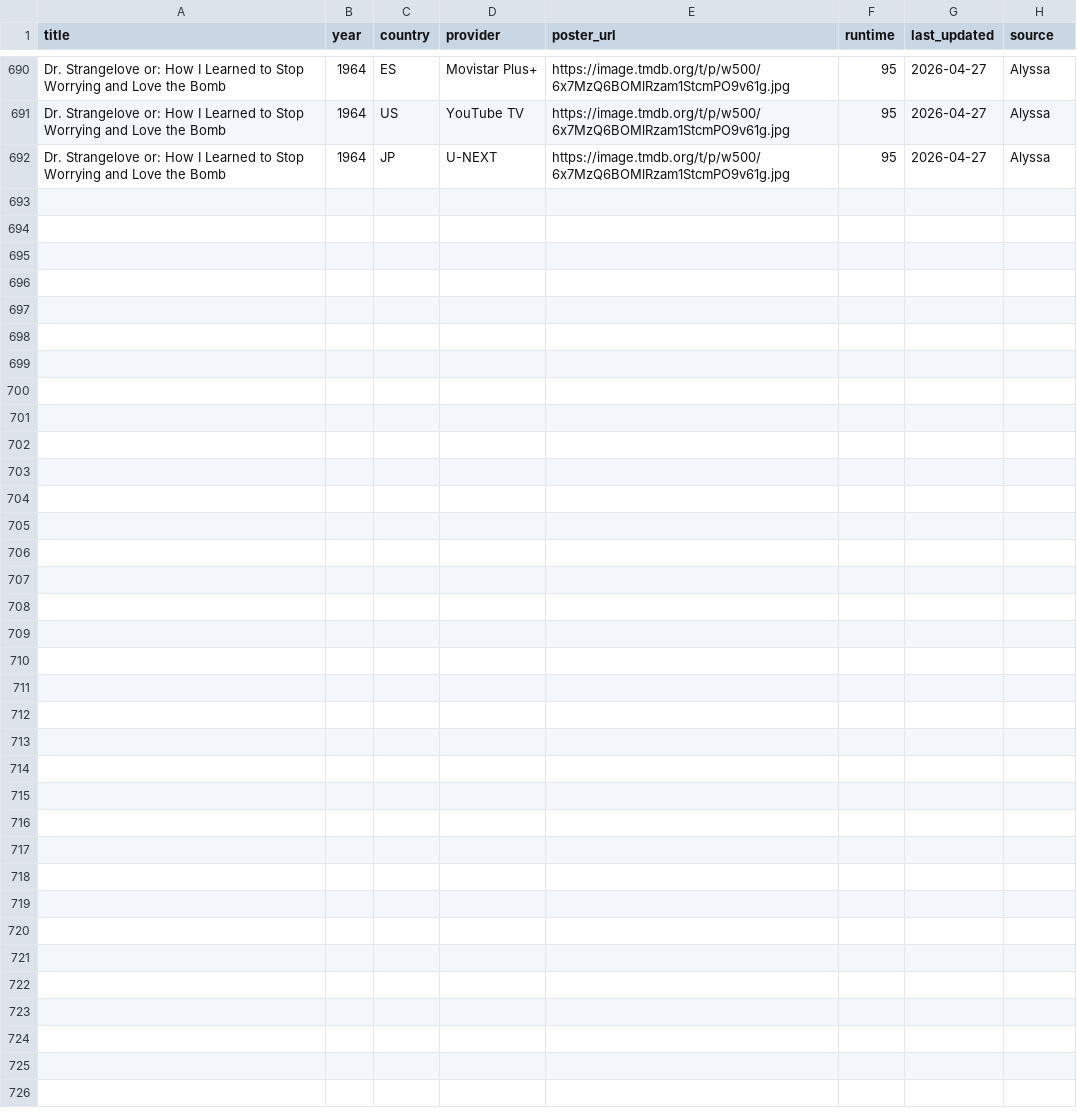
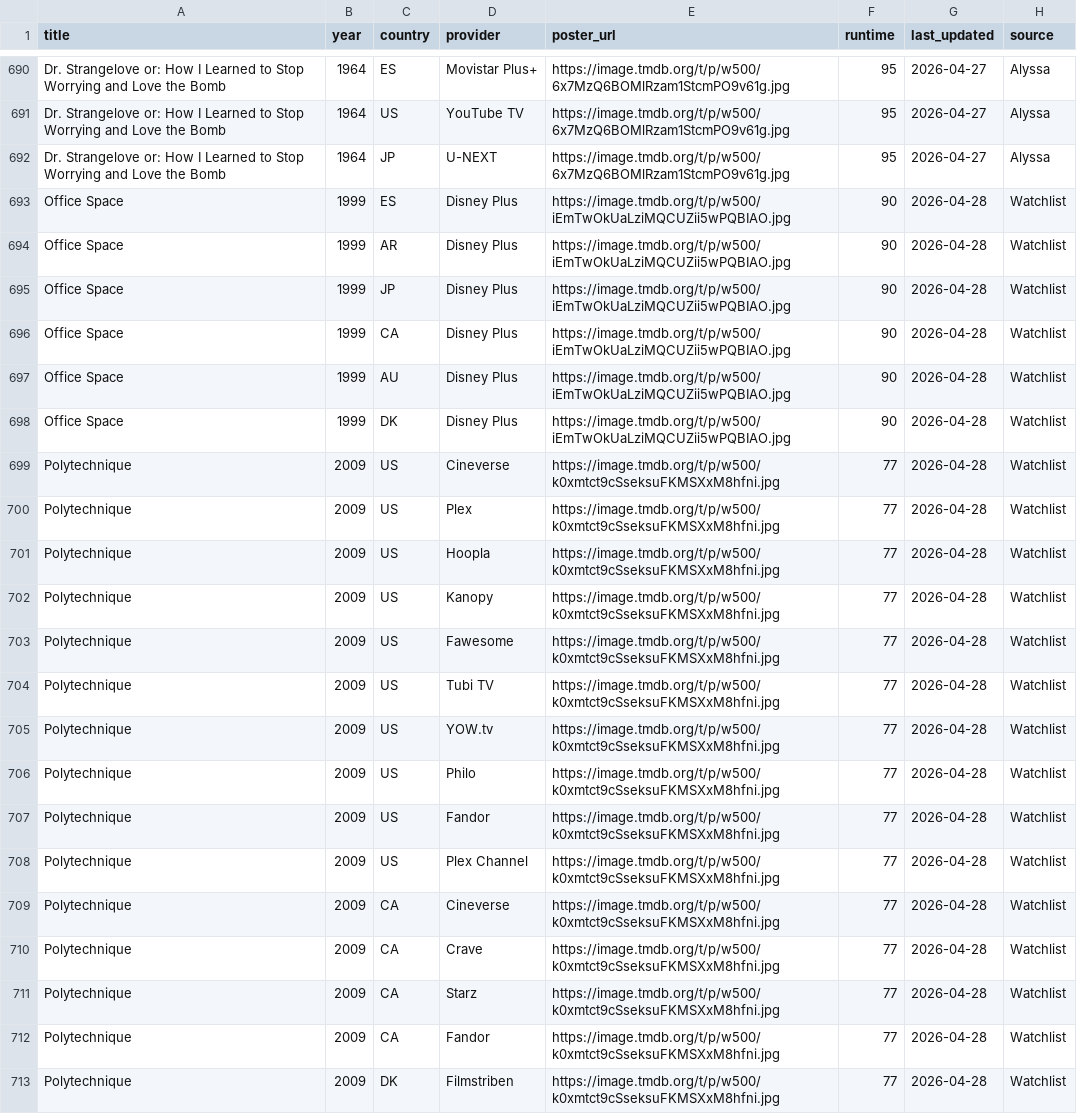
Before and after one commit to bucanero2010/letterboxd-justwatch-vpn, a CSV file: data/unwatched_by_country.csv, drawn as a sheet; only a part is shown, gaps mark what is left out.

Commit message:
Update streaming data [skip ci]

```diff
--- a/data/unwatched_by_country.csv
+++ b/data/unwatched_by_country.csv
@@ -692 +692,22 @@ Dr. Strangelove or: How I Learned to Stop Worrying and Love the Bomb,1964,US,You
 Dr. Strangelove or: How I Learned to Stop Worrying and Love the Bomb,1964,JP,U-NEXT,https://image.tmdb.org/t/p/w500/6x7MzQ6BOMlRzam1StcmPO9v61g.jpg,95,2026-04-27,Alyssa
+Office Space,1999,ES,Disney Plus,https://image.tmdb.org/t/p/w500/iEmTwOkUaLziMQCUZii5wPQBIAO.jpg,90,2026-04-28,Watchlist
+Office Space,1999,AR,Disney Plus,https://image.tmdb.org/t/p/w500/iEmTwOkUaLziMQCUZii5wPQBIAO.jpg,90,2026-04-28,Watchlist
+Office Space,1999,JP,Disney Plus,https://image.tmdb.org/t/p/w500/iEmTwOkUaLziMQCUZii5wPQBIAO.jpg,90,2026-04-28,Watchlist
+Office Space,1999,CA,Disney Plus,https://image.tmdb.org/t/p/w500/iEmTwOkUaLziMQCUZii5wPQBIAO.jpg,90,2026-04-28,Watchlist
+Office Space,1999,AU,Disney Plus,https://image.tmdb.org/t/p/w500/iEmTwOkUaLziMQCUZii5wPQBIAO.jpg,90,2026-04-28,Watchlist
+Office Space,1999,DK,Disney Plus,https://image.tmdb.org/t/p/w500/iEmTwOkUaLziMQCUZii5wPQBIAO.jpg,90,2026-04-28,Watchlist
+Polytechnique,2009,US,Cineverse,https://image.tmdb.org/t/p/w500/k0xmtct9cSseksuFKMSXxM8hfni.jpg,77,2026-04-28,Watchlist
+Polytechnique,2009,US,Plex,https://image.tmdb.org/t/p/w500/k0xmtct9cSseksuFKMSXxM8hfni.jpg,77,2026-04-28,Watchlist
+Polytechnique,2009,US,Hoopla,https://image.tmdb.org/t/p/w500/k0xmtct9cSseksuFKMSXxM8hfni.jpg,77,2026-04-28,Watchlist
+Polytechnique,2009,US,Kanopy,https://image.tmdb.org/t/p/w500/k0xmtct9cSseksuFKMSXxM8hfni.jpg,77,2026-04-28,Watchlist
+Polytechnique,2009,US,Fawesome,https://image.tmdb.org/t/p/w500/k0xmtct9cSseksuFKMSXxM8hfni.jpg,77,2026-04-28,Watchlist
+Polytechnique,2009,US,Tubi TV,https://image.tmdb.org/t/p/w500/k0xmtct9cSseksuFKMSXxM8hfni.jpg,77,2026-04-28,Watchlist
+Polytechnique,2009,US,YOW.tv,https://image.tmdb.org/t/p/w500/k0xmtct9cSseksuFKMSXxM8hfni.jpg,77,2026-04-28,Watchlist
+Polytechnique,2009,US,Philo,https://image.tmdb.org/t/p/w500/k0xmtct9cSseksuFKMSXxM8hfni.jpg,77,2026-04-28,Watchlist
+Polytechnique,2009,US,Fandor,https://image.tmdb.org/t/p/w500/k0xmtct9cSseksuFKMSXxM8hfni.jpg,77,2026-04-28,Watchlist
+Polytechnique,2009,US,Plex Channel,https://image.tmdb.org/t/p/w500/k0xmtct9cSseksuFKMSXxM8hfni.jpg,77,2026-04-28,Watchlist
+Polytechnique,2009,CA,Cineverse,https://image.tmdb.org/t/p/w500/k0xmtct9cSseksuFKMSXxM8hfni.jpg,77,2026-04-28,Watchlist
+Polytechnique,2009,CA,Crave,https://image.tmdb.org/t/p/w500/k0xmtct9cSseksuFKMSXxM8hfni.jpg,77,2026-04-28,Watchlist
+Polytechnique,2009,CA,Starz,https://image.tmdb.org/t/p/w500/k0xmtct9cSseksuFKMSXxM8hfni.jpg,77,2026-04-28,Watchlist
+Polytechnique,2009,CA,Fandor,https://image.tmdb.org/t/p/w500/k0xmtct9cSseksuFKMSXxM8hfni.jpg,77,2026-04-28,Watchlist
+Polytechnique,2009,DK,Filmstriben,https://image.tmdb.org/t/p/w500/k0xmtct9cSseksuFKMSXxM8hfni.jpg,77,2026-04-28,Watchlist
```
Also changed, not shown: 6 other files.
